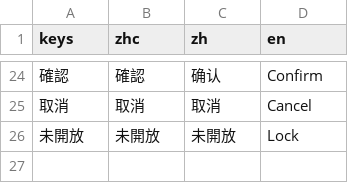
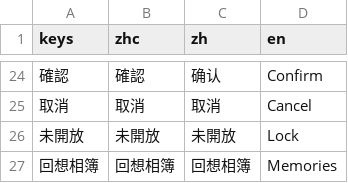
Before and after one commit to sharkwvt/moragame, a CSV file: csv/UI.csv, drawn as a sheet; only a part is shown, gaps mark what is left out; the diff names each change by its address in the sheet, - before the commit and + after, or states it on an @@ line.

```diff
--- a/csv/UI.csv
+++ b/csv/UI.csv
+row 27: 回想相簿 | 回想相簿 | 回想相簿 | Memories
```
Also changed, not shown: 9 other files.
